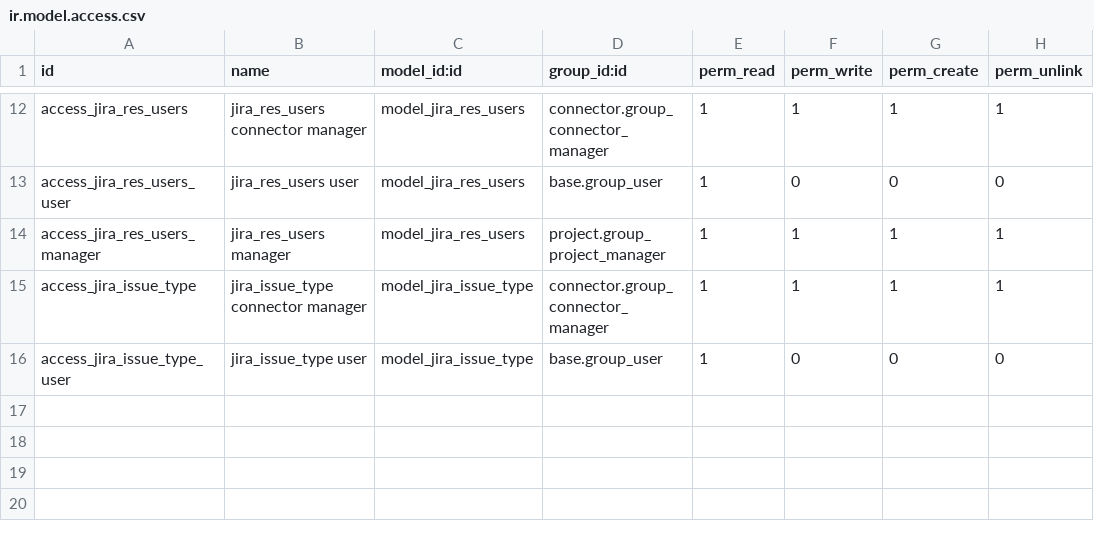
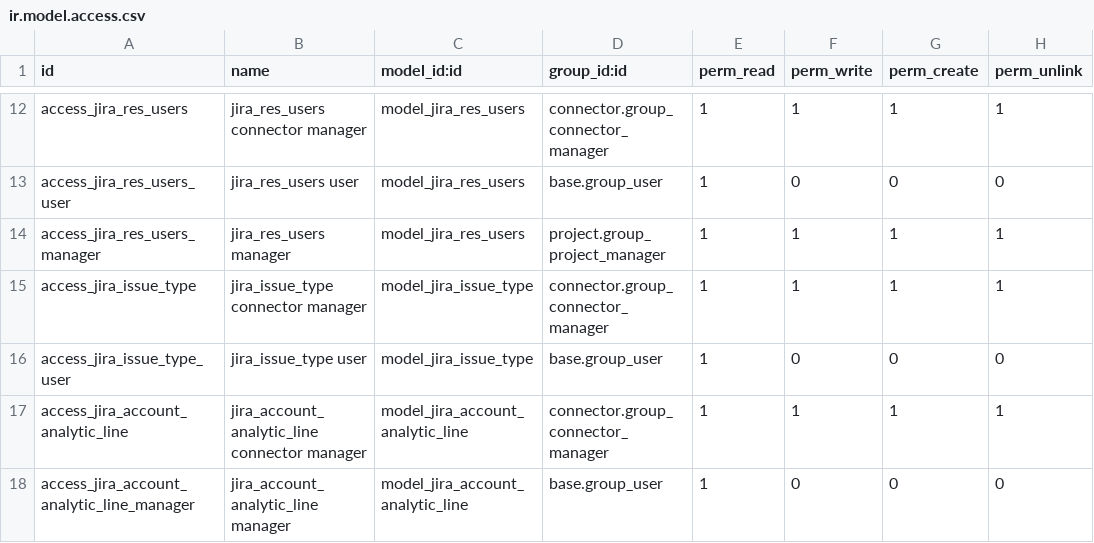
Before and after one commit to camptocamp/connector-jira, a CSV file: connector_jira/security/ir.model.access.csv, drawn as a sheet; only a part is shown, gaps mark what is left out; the diff names each change by its address in the sheet, - before the commit and + after, or states it on an @@ line.

Commit message:
Update ir.model.access.csv
 add `jira_account_analytic_line` object

```diff
--- a/connector_jira/security/ir.model.access.csv
+++ b/connector_jira/security/ir.model.access.csv
+row 17: access_jira_account_analytic_line | jira_account_analytic_line connector manager | model_jira_account_analytic_line | connector.group_connector_manager | 1 | 1 | 1 | 1
+row 18: access_jira_account_analytic_line_manager | jira_account_analytic_line manager | model_jira_account_analytic_line | base.group_user | 1 | 0 | 0 | 0
```
